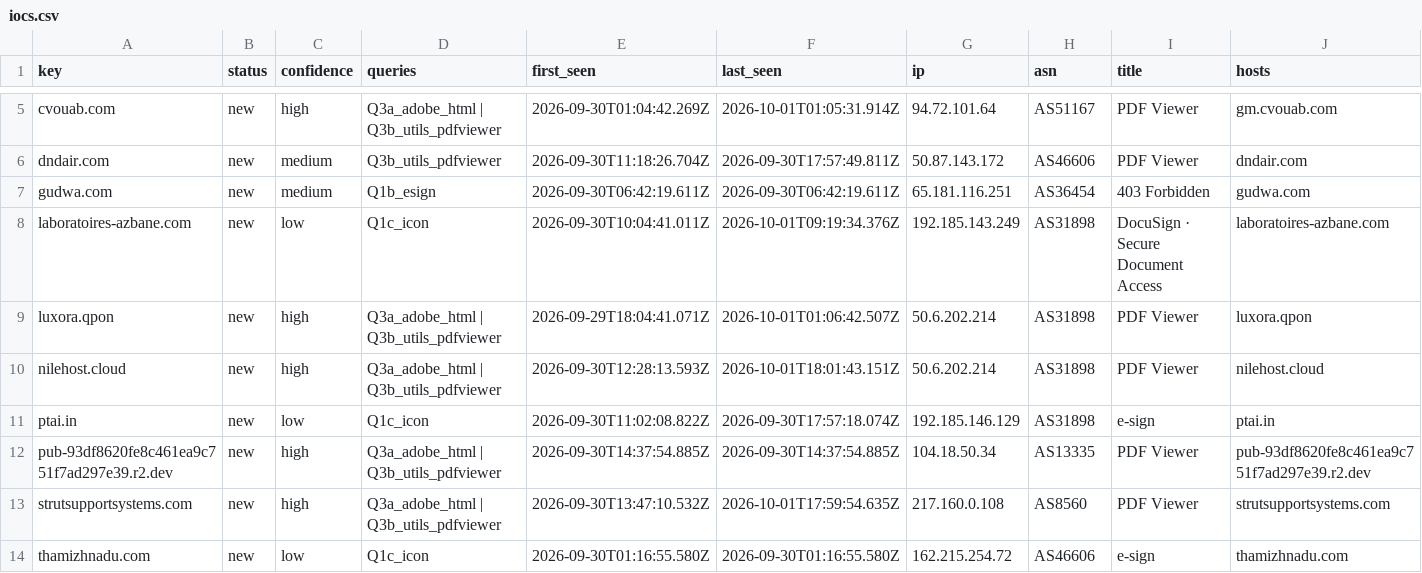
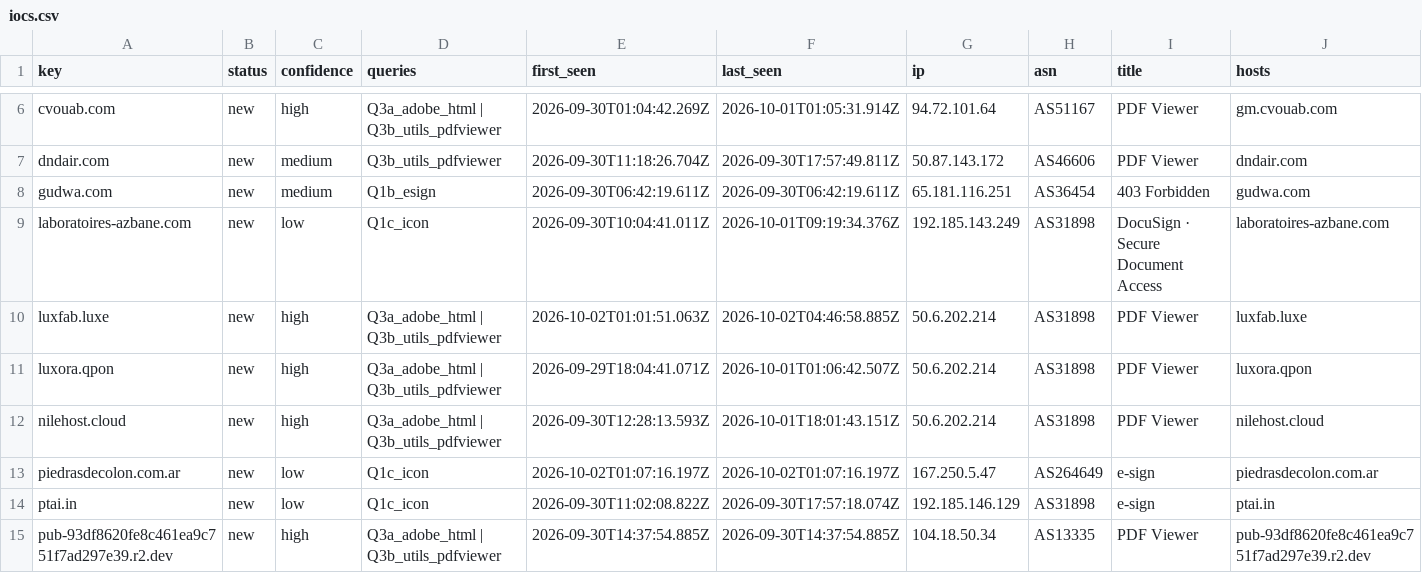
Before and after one commit to nullwhire/Csuite-collector, a CSV file: iocs.csv, drawn as a sheet; only a part is shown, gaps mark what is left out; the shorter side is filled out with more unchanged rows; rows hold the shown columns only; the diff covers the shown part only; the diff names each change by its address in the sheet, - before the commit and + after, or states it on an @@ line.

```diff
--- a/iocs.csv
+++ b/iocs.csv
+row 10: luxfab.luxe | new | high | Q3a_adobe_html | Q3b_utils_pdfviewer | 2026-10-02T01:01:51.063Z | 2026-10-02T04:46:58.885Z | 50.6.202.214 | AS31898 | PDF Viewer | luxfab.luxe
+row 13: piedrasdecolon.com.ar | new | low | Q1c_icon | 2026-10-02T01:07:16.197Z | 2026-10-02T01:07:16.197Z | 167.250.5.47 | AS264649 | e-sign | piedrasdecolon.com.ar
```
Also changed, not shown: 2 added rows and 6 edited cells elsewhere in this file, 2 other files.
